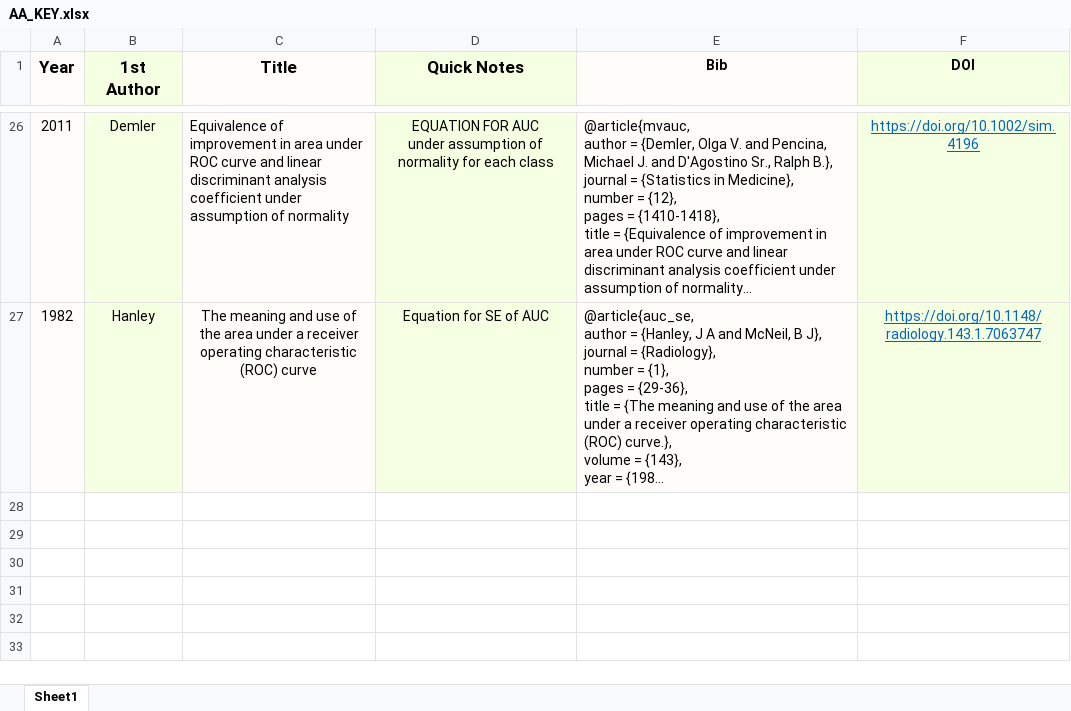
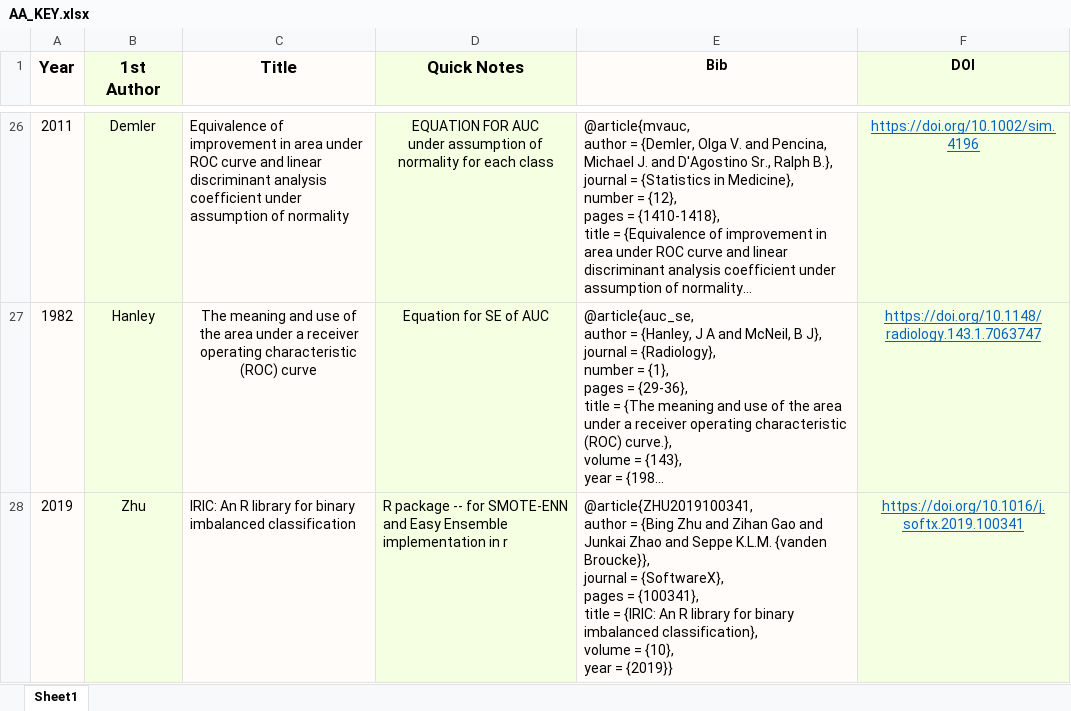
Before and after one commit to alexcarriero/my_thesis, an Excel workbook: papers/AA_KEY.xlsx, sheet Sheet1, drawn as a sheet; only a part is shown, gaps mark what is left out; long unchanged cells end in …; values as stored, in another font and other column widths than the file's, no borders; ↵ is a line break in a cell; the diff names each change by its address in the sheet, - before the commit and + after, or states it on an @@ line.

```diff
--- a/papers/AA_KEY.xlsx (sheet Sheet1)
+++ b/papers/AA_KEY.xlsx (sheet Sheet1)
+row 28: 2019 | Zhu | IRIC: An R library for binary imbalanced classification | R package -- for SMOTE-ENN and Easy Ensemble implementation in r | @article{ZHU2019100341, ↵ author = {Bing Zhu and Zihan Gao and Junkai Zhao and Seppe K.L.M. {vanden Broucke}}, ↵ journal = {SoftwareX}, ↵ pages = {100341}, ↵ title = {IRIC: An R library for binary imbalanced classification}, ↵ volume = {10}, ↵ year = {2019}} | https://doi.org/10.1016/j.softx.2019.100341
```
Also changed, not shown: 7 other files.
